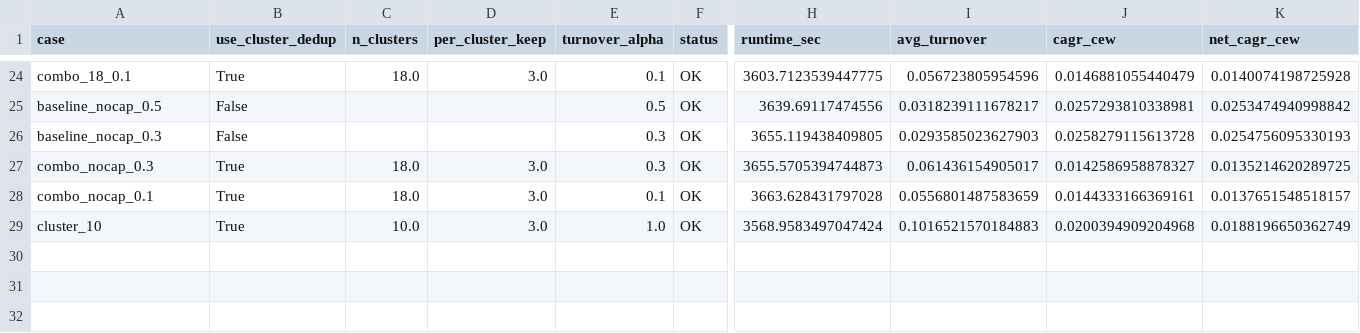
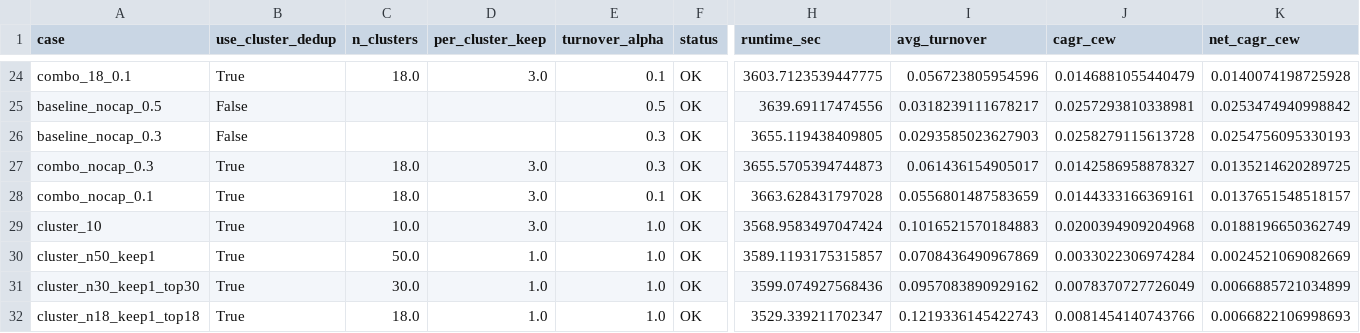
Before and after one commit to urhero/bok, a CSV file: docs/experiments/cluster_turnover_20260425_summary.csv, drawn as a sheet; only a part is shown, gaps mark what is left out; rows hold the shown columns only; the diff names each change by its address in the sheet, - before the commit and + after, or states it on an @@ line.

```diff
--- a/docs/experiments/cluster_turnover_20260425_summary.csv
+++ b/docs/experiments/cluster_turnover_20260425_summary.csv
+row 30: cluster_n50_keep1 | True | 50.0 | 1.0 | 1.0 | OK | 3589.1193175315857 | 0.0708436490967869 | 0.0033022306974284 | 0.0024521069082669
+row 31: cluster_n30_keep1_top30 | True | 30.0 | 1.0 | 1.0 | OK | 3599.074927568436 | 0.0957083890929162 | 0.0078370727726049 | 0.0066885721034899
+row 32: cluster_n18_keep1_top18 | True | 18.0 | 1.0 | 1.0 | OK | 3529.339211702347 | 0.1219336145422743 | 0.0081454140743766 | 0.0066822106998693
```
Also changed, not shown: 2 other files.
